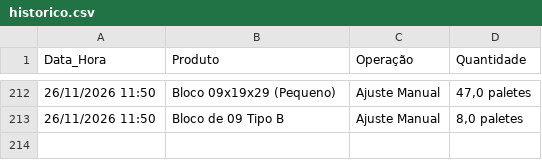
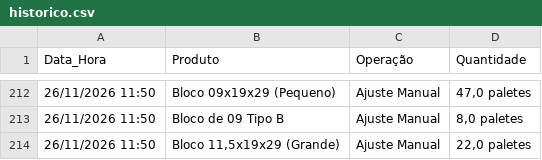
Before and after one commit to rolsimonassi-max/estoque-ceramica, a CSV file: historico.csv, drawn as a sheet; only a part is shown, gaps mark what is left out.

Commit message:
Atualização automática de historico.csv [skip ci]

```diff
--- a/historico.csv
+++ b/historico.csv
@@ -213 +213,2 @@ Data_Hora,Produto,Operação,Quantidade
 26/11/2026 11:50,Bloco de 09 Tipo B,Ajuste Manual,"8,0 paletes"
+26/11/2026 11:50,"Bloco 11,5x19x29 (Grande)",Ajuste Manual,"22,0 paletes"
```
